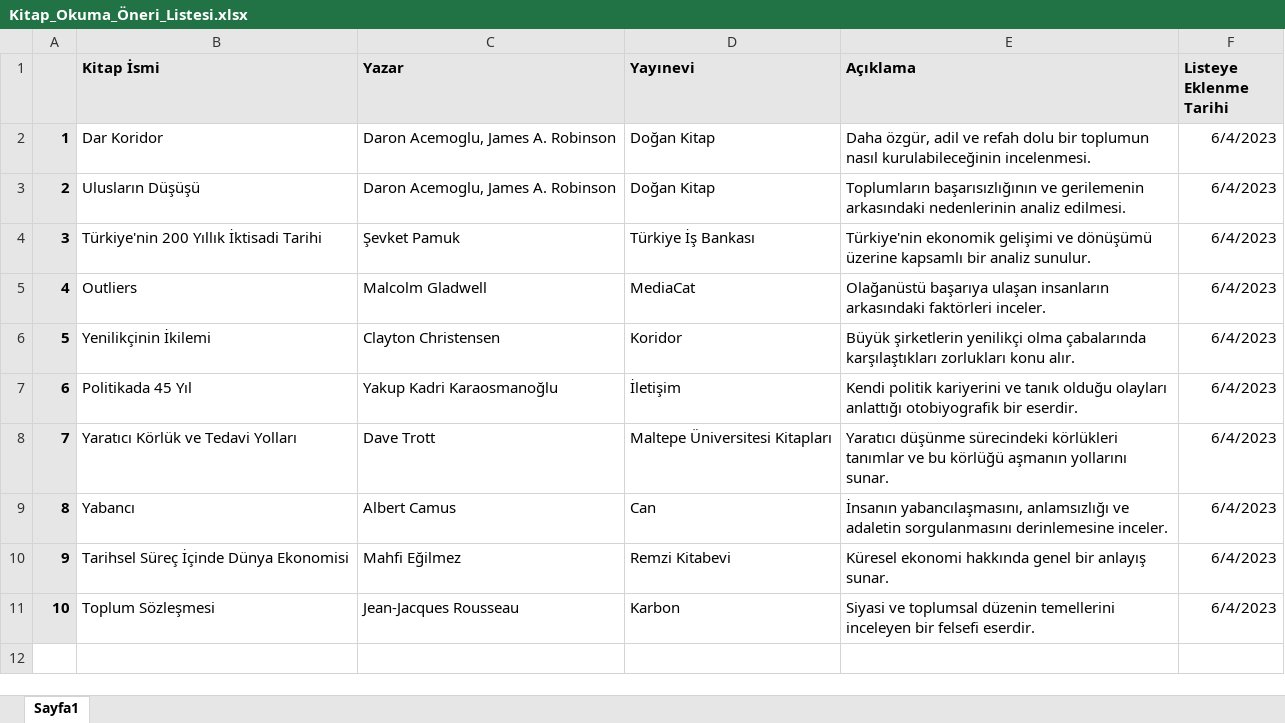
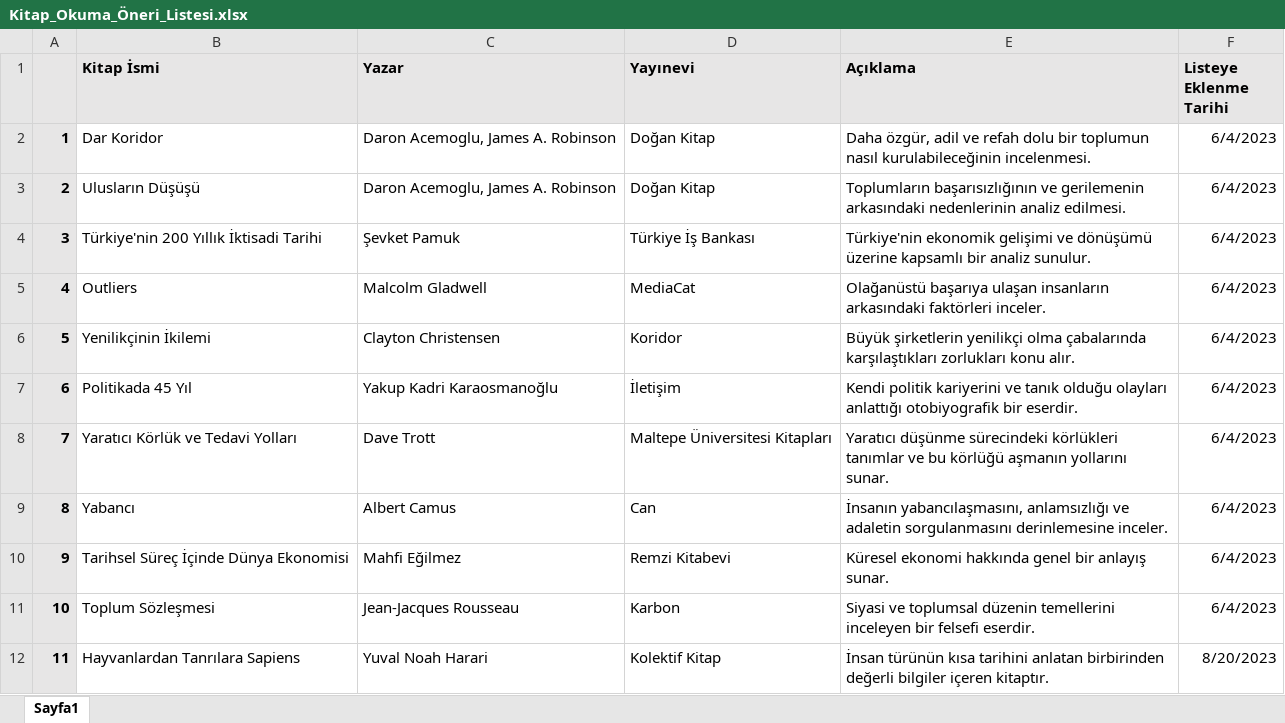
Before and after one commit to bayirm15/Sebep_Okulu, an Excel workbook: Sosyal_Beceri/Kitap_Okuma_Önerileri/Kitap_Okuma_Öneri_Listesi.xlsx, sheet Sayfa1, drawn as a sheet; values as stored, in another font and other column widths than the file's, no borders; the diff names each change by its address in the sheet, - before the commit and + after, or states it on an @@ line.

```diff
--- a/Sosyal_Beceri/Kitap_Okuma_Önerileri/Kitap_Okuma_Öneri_Listesi.xlsx (sheet Sayfa1)
+++ b/Sosyal_Beceri/Kitap_Okuma_Önerileri/Kitap_Okuma_Öneri_Listesi.xlsx (sheet Sayfa1)
+row 12: 11 | Hayvanlardan Tanrılara Sapiens | Yuval Noah Harari | Kolektif Kitap | İnsan türünün kısa tarihini anlatan birbirinden değerli bilgiler içeren kitaptır. | 8/20/2023
```
Also changed, not shown: 19 other files.
